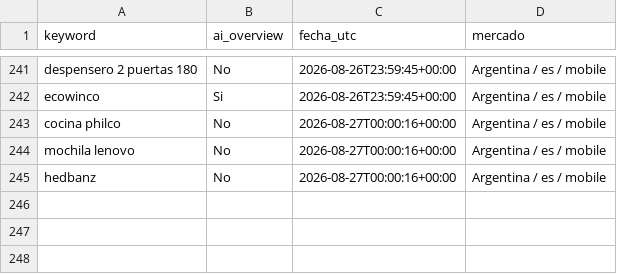
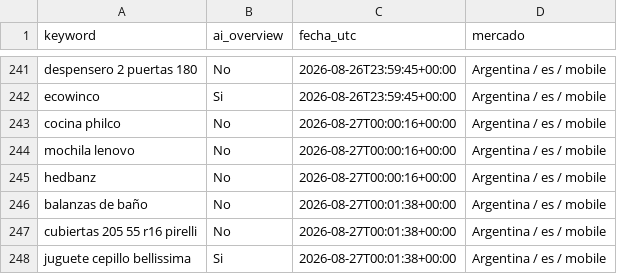
Before and after one commit to NFerreiro/lawebpiola, a CSV file: estado/muestra_mcp.csv, drawn as a sheet; only a part is shown, gaps mark what is left out; the diff names each change by its address in the sheet, - before the commit and + after, or states it on an @@ line.

```diff
--- a/estado/muestra_mcp.csv
+++ b/estado/muestra_mcp.csv
+row 246: balanzas de baño | No | 2026-08-27T00:01:38+00:00 | Argentina / es / mobile
+row 247: cubiertas 205 55 r16 pirelli | No | 2026-08-27T00:01:38+00:00 | Argentina / es / mobile
+row 248: juguete cepillo bellissima | Si | 2026-08-27T00:01:38+00:00 | Argentina / es / mobile
```
